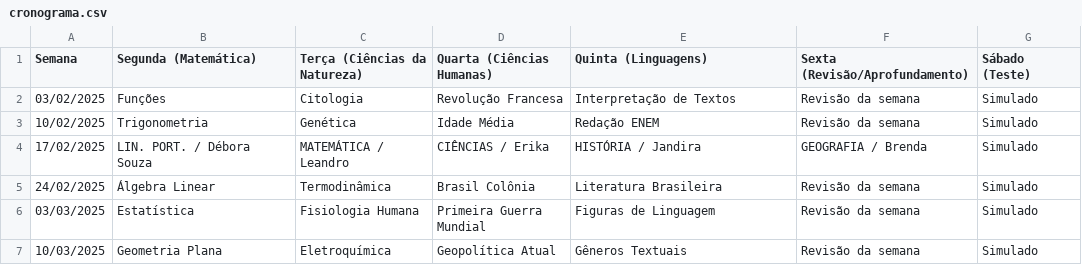
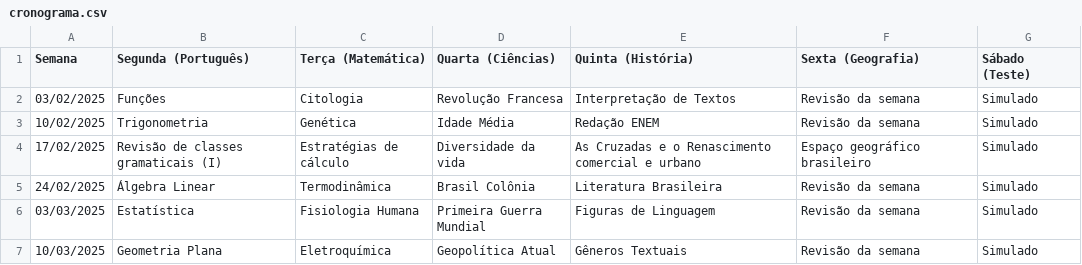
Before and after one commit to danraid/Projeto-Vestibular-Guiado, a CSV file: cronograma.csv, drawn as a sheet; only a part is shown.

Commit message:
Atualização de Tabela

```diff
--- a/cronograma.csv
+++ b/cronograma.csv
@@ -1,5 +1,5 @@
-Semana;Segunda (Matemática);Terça (Ciências da Natureza);Quarta (Ciências Humanas);Quinta (Linguagens);Sexta (Revisão/Aprofundamento);Sábado (Teste)
+Semana;Segunda (Português);Terça (Matemática);Quarta (Ciências);Quinta (História);Sexta (Geografia);Sábado (Teste)
 03/02/2025;Funções;Citologia;Revolução Francesa;Interpretação de Textos;Revisão da semana;Simulado
 10/02/2025;Trigonometria;Genética;Idade Média;Redação ENEM;Revisão da semana;Simulado
-17/02/2025;LIN. PORT. / Débora Souza;MATEMÁTICA / Leandro;CIÊNCIAS / Erika;HISTÓRIA / Jandira;GEOGRAFIA / Brenda;Simulado
+17/02/2025;Revisão de classes gramaticais (I);Estratégias de cálculo;Diversidade da vida;As Cruzadas e o Renascimento comercial e urbano;Espaço geográfico brasileiro;Simulado
 24/02/2025;Álgebra Linear;Termodinâmica;Brasil Colônia;Literatura Brasileira;Revisão da semana;Simulado
```
